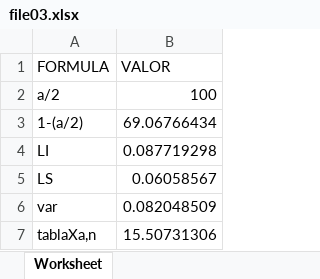
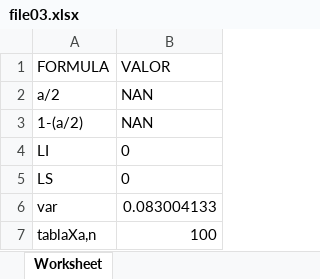
Before and after one commit to dalthonmh/generate_random, an Excel workbook: reportes/file03.xlsx, sheet Worksheet, drawn as a sheet; values as stored, in another font and other column widths than the file's, no borders; the diff names each change by its address in the sheet, - before the commit and + after, or states it on an @@ line.

```diff
--- a/reportes/file03.xlsx (sheet Worksheet)
+++ b/reportes/file03.xlsx (sheet Worksheet)
-B2 (VALOR): 100
+B2 (VALOR): NAN
-B3 (VALOR): 69.06766434
+B3 (VALOR): NAN
-B4 (VALOR): 0.087719298
+B4 (VALOR): 0
-B5 (VALOR): 0.06058567
+B5 (VALOR): 0
-B6 (VALOR): 0.082048509
+B6 (VALOR): 0.083004133
-B7 (VALOR): 15.50731306
+B7 (VALOR): 100
```
Also changed, not shown: reportes/file02.xlsx, 1 other file.
